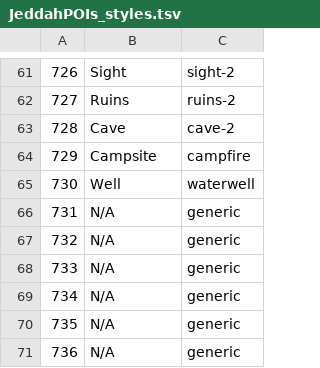
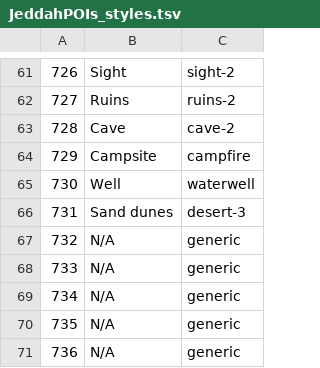
Before and after one commit to Virtakuono/.kml-repository, a TSV file: JeddahPOIs_styles.tsv, drawn as a sheet; only a part is shown, gaps mark what is left out.

Commit message:
dune icon

```diff
--- a/JeddahPOIs_styles.tsv
+++ b/JeddahPOIs_styles.tsv
@@ -65,3 +65,3 @@
 730	Well	waterwell
-731	N/A	generic
+731	Sand dunes	desert-3
 732	N/A	generic
```
Also changed, not shown: JeddahPOIs.tsv, 7 other files.
